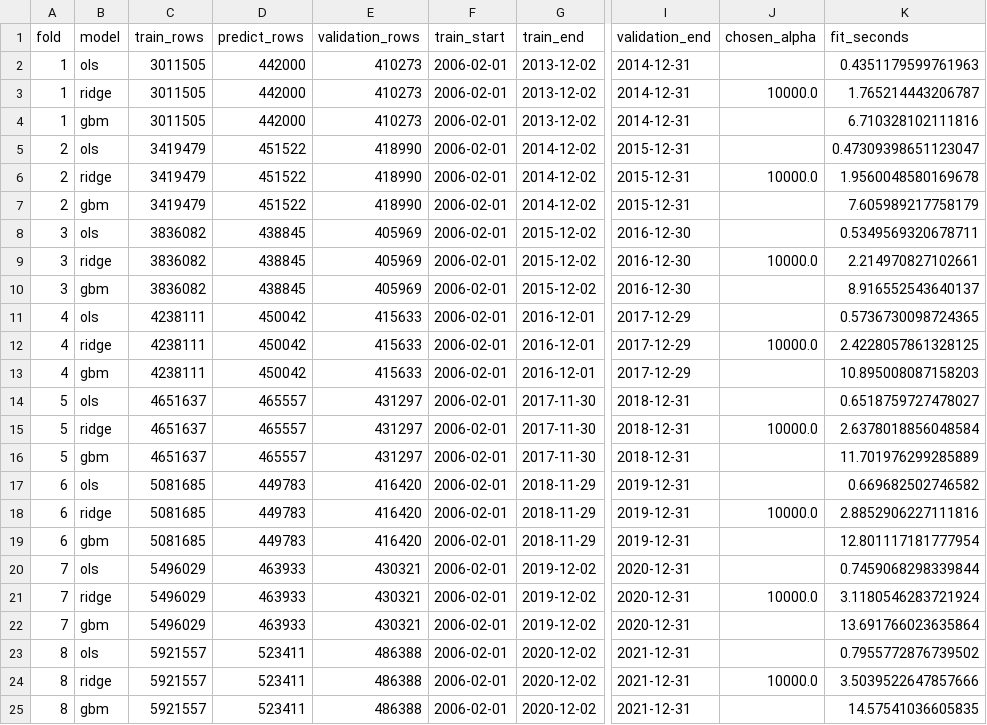
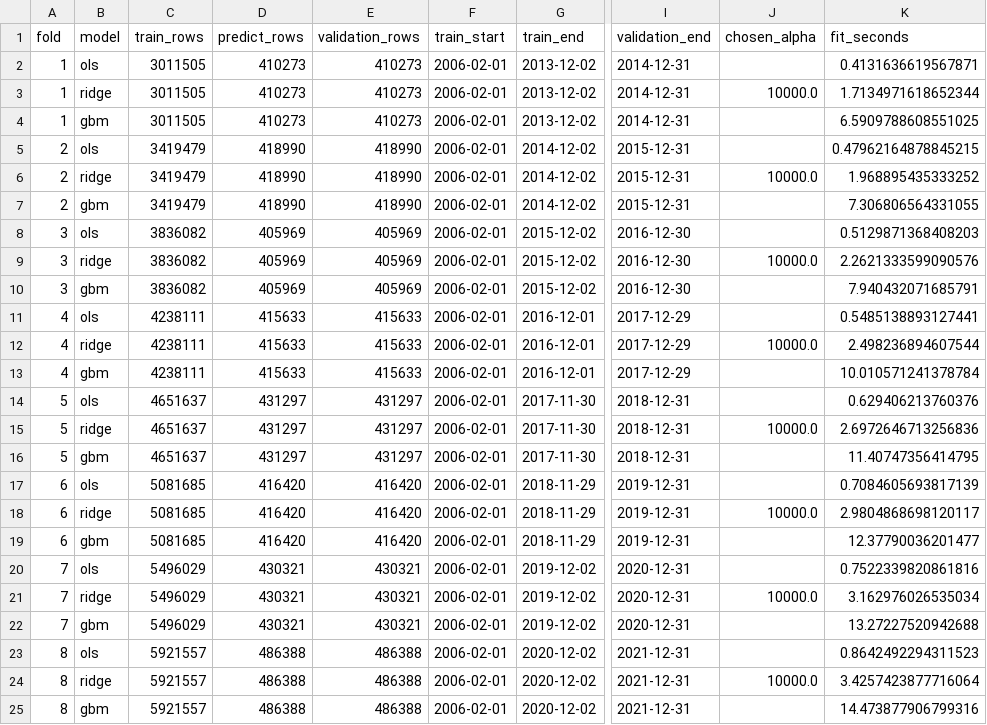
Before and after one commit to zefangli/cross-sectional-alpha-research, a CSV file: reports/week4/fold_models.csv, drawn as a sheet; only a part is shown, gaps mark what is left out; the diff covers the shown part only; the diff names each change by its address in the sheet, - before the commit and + after, or states it on an @@ line.

```diff
--- a/reports/week4/fold_models.csv
+++ b/reports/week4/fold_models.csv
-D2:D4 (predict_rows): 442000
+D2:D4 (predict_rows): 410273
-K2 (fit_seconds): 0.4351179599761963
+K2 (fit_seconds): 0.4131636619567871
-K3 (fit_seconds): 1.765214443206787
+K3 (fit_seconds): 1.7134971618652344
-K4 (fit_seconds): 6.710328102111816
+K4 (fit_seconds): 6.5909788608551025
-D5:D7 (predict_rows): 451522
+D5:D7 (predict_rows): 418990
-K5 (fit_seconds): 0.47309398651123047
+K5 (fit_seconds): 0.47962164878845215
-K6 (fit_seconds): 1.9560048580169678
+K6 (fit_seconds): 1.968895435333252
-K7 (fit_seconds): 7.605989217758179
+K7 (fit_seconds): 7.306806564331055
-D8:D10 (predict_rows): 438845
+D8:D10 (predict_rows): 405969
-K8 (fit_seconds): 0.5349569320678711
+K8 (fit_seconds): 0.5129871368408203
-K9 (fit_seconds): 2.214970827102661
+K9 (fit_seconds): 2.2621333599090576
-K10 (fit_seconds): 8.916552543640137
+K10 (fit_seconds): 7.940432071685791
-D11:D13 (predict_rows): 450042
+D11:D13 (predict_rows): 415633
-K11 (fit_seconds): 0.5736730098724365
+K11 (fit_seconds): 0.5485138893127441
-K12 (fit_seconds): 2.4228057861328125
+K12 (fit_seconds): 2.498236894607544
-K13 (fit_seconds): 10.895008087158203
+K13 (fit_seconds): 10.010571241378784
-D14:D16 (predict_rows): 465557
+D14:D16 (predict_rows): 431297
-K14 (fit_seconds): 0.6518759727478027
+K14 (fit_seconds): 0.629406213760376
-K15 (fit_seconds): 2.6378018856048584
+K15 (fit_seconds): 2.6972646713256836
-K16 (fit_seconds): 11.701976299285889
+K16 (fit_seconds): 11.40747356414795
-D17:D19 (predict_rows): 449783
+D17:D19 (predict_rows): 416420
-K17 (fit_seconds): 0.669682502746582
+K17 (fit_seconds): 0.7084605693817139
-K18 (fit_seconds): 2.8852906227111816
+K18 (fit_seconds): 2.9804868698120117
-K19 (fit_seconds): 12.801117181777954
+K19 (fit_seconds): 12.37790036201477
-D20:D22 (predict_rows): 463933
+D20:D22 (predict_rows): 430321
-K20 (fit_seconds): 0.7459068298339844
+K20 (fit_seconds): 0.7522339820861816
-K21 (fit_seconds): 3.1180546283721924
+K21 (fit_seconds): 3.162976026535034
-K22 (fit_seconds): 13.691766023635864
+K22 (fit_seconds): 13.27227520942688
-D23:D25 (predict_rows): 523411
+D23:D25 (predict_rows): 486388
-K23 (fit_seconds): 0.7955772876739502
+K23 (fit_seconds): 0.8642492294311523
-K24 (fit_seconds): 3.5039522647857666
+K24 (fit_seconds): 3.4257423877716064
-K25 (fit_seconds): 14.57541036605835
+K25 (fit_seconds): 14.473877906799316
```
Also changed, not shown: 12 edited cells elsewhere in this file, experiments.csv, reports/week4/fold_metrics.csv, 10 other files.
